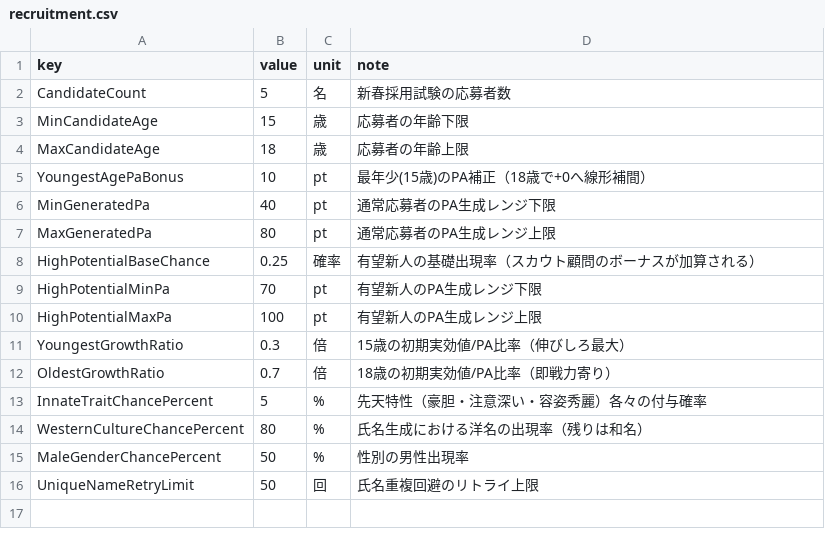
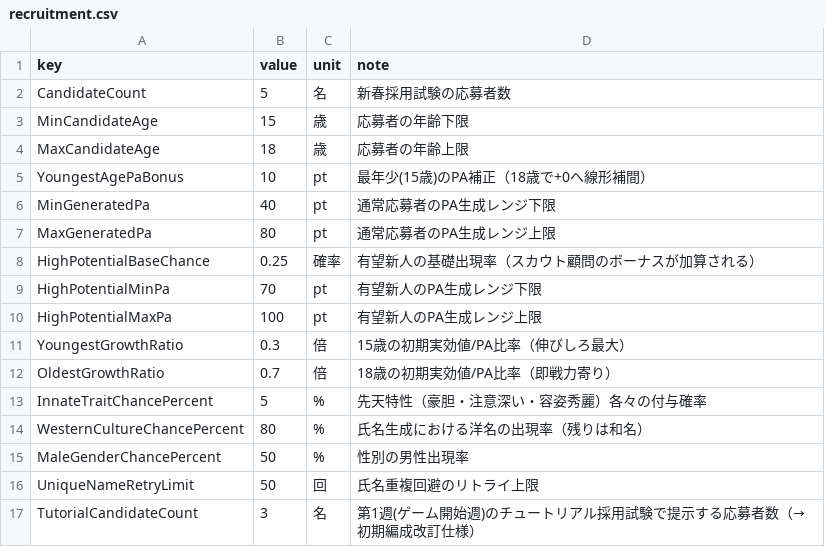
Before and after one commit to takahiro1115/guild-manager, a CSV file: docs/04_バランス表/recruitment.csv, drawn as a sheet.

```diff
--- a/docs/04_バランス表/recruitment.csv
+++ b/docs/04_バランス表/recruitment.csv
@@ -16 +16,2 @@ MaleGenderChancePercent,50,%,性別の男性出現率
 UniqueNameRetryLimit,50,回,氏名重複回避のリトライ上限
+TutorialCandidateCount,3,名,第1週(ゲーム開始週)のチュートリアル採用試験で提示する応募者数（→ 初期編成改訂仕様）
```
Also changed, not shown: docs/04_バランス表/trait.csv, 34 other files.
